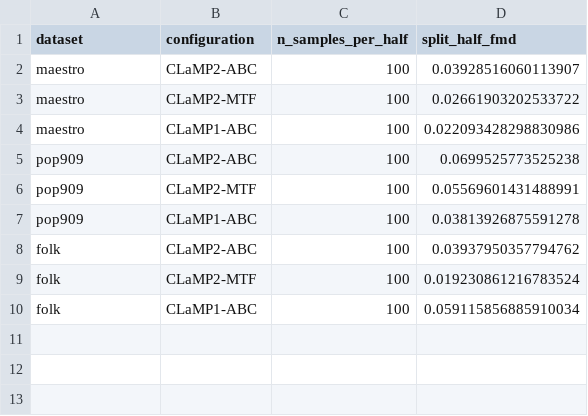
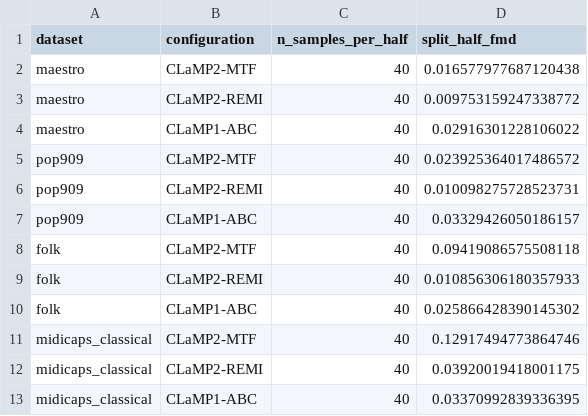
Before and after one commit to Michal2390/FMD-sensitivity-for-tokenization-and-embeddings, a CSV file: results/reports/sensitivity_pivot/self_similarity.csv, drawn as a sheet.

```diff
--- a/results/reports/sensitivity_pivot/self_similarity.csv
+++ b/results/reports/sensitivity_pivot/self_similarity.csv
@@ -1,10 +1,13 @@
 dataset,configuration,n_samples_per_half,split_half_fmd
-maestro,CLaMP2-ABC,100,0.03928516060113907
-maestro,CLaMP2-MTF,100,0.02661903202533722
-maestro,CLaMP1-ABC,100,0.022093428298830986
-pop909,CLaMP2-ABC,100,0.0699525773525238
-pop909,CLaMP2-MTF,100,0.05569601431488991
-pop909,CLaMP1-ABC,100,0.03813926875591278
-folk,CLaMP2-ABC,100,0.03937950357794762
-folk,CLaMP2-MTF,100,0.019230861216783524
-folk,CLaMP1-ABC,100,0.059115856885910034
+maestro,CLaMP2-MTF,40,0.016577977687120438
+maestro,CLaMP2-REMI,40,0.009753159247338772
+maestro,CLaMP1-ABC,40,0.02916301228106022
+pop909,CLaMP2-MTF,40,0.023925364017486572
+pop909,CLaMP2-REMI,40,0.010098275728523731
+pop909,CLaMP1-ABC,40,0.03329426050186157
+folk,CLaMP2-MTF,40,0.09419086575508118
+folk,CLaMP2-REMI,40,0.010856306180357933
+folk,CLaMP1-ABC,40,0.025866428390145302
+midicaps_classical,CLaMP2-MTF,40,0.12917494773864746
+midicaps_classical,CLaMP2-REMI,40,0.03920019418001175
+midicaps_classical,CLaMP1-ABC,40,0.03370992839336395
```
Also changed, not shown: results/reports/sensitivity_pivot/bootstrap_stability.csv, results/reports/sensitivity_pivot/cross_dataset_fmd.csv, 42 other files.
